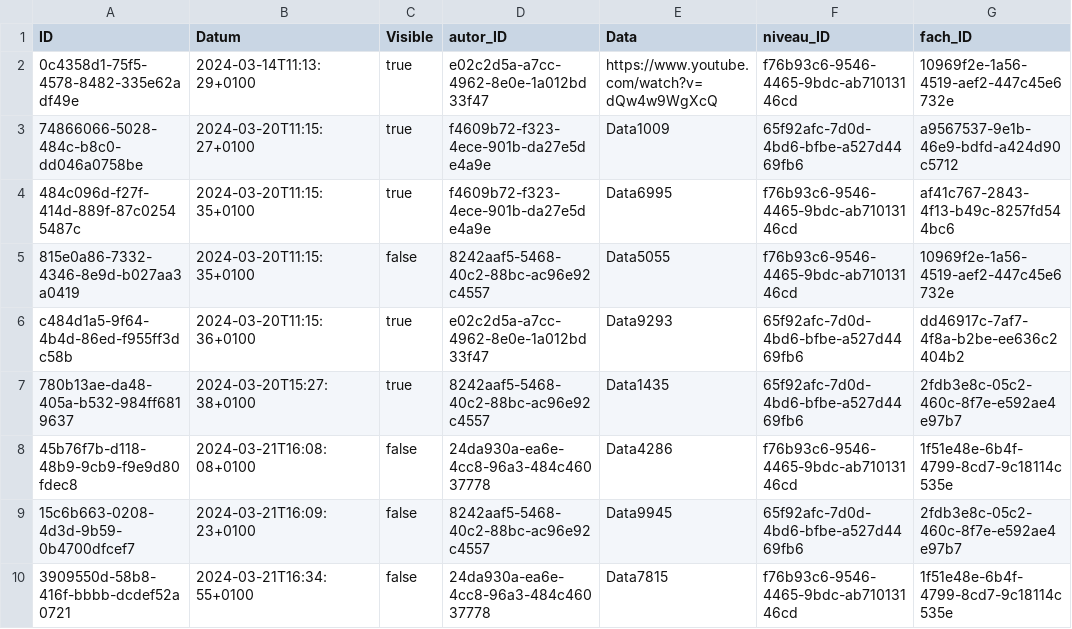
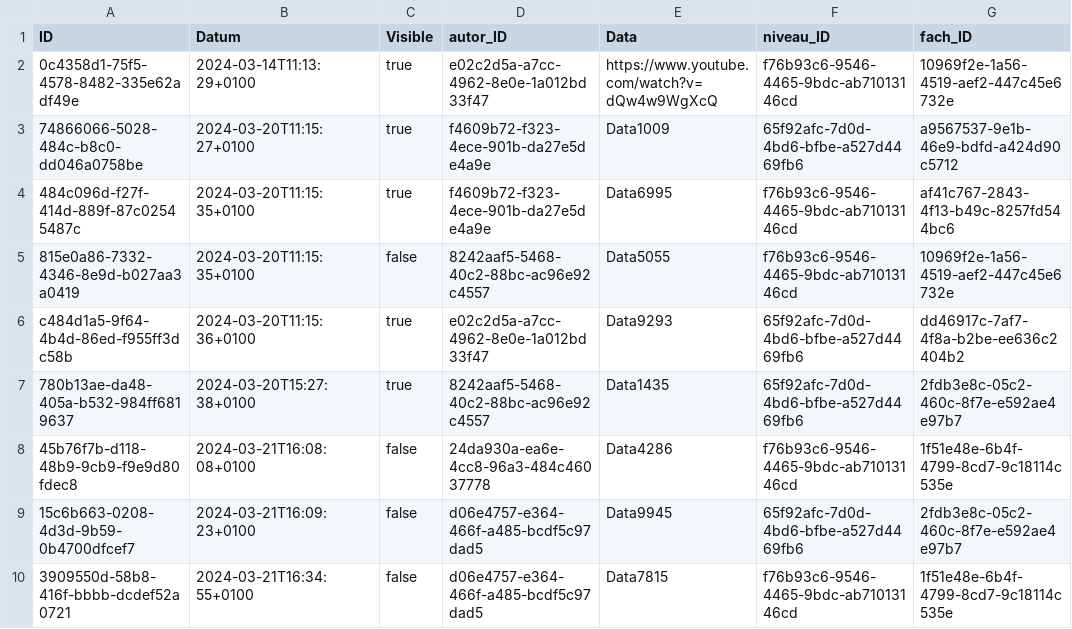
Before and after one commit to johannes-kolbe/BOGYHSS202403, a CSV file: db/data/BrainBoost-Lernstoff.csv, drawn as a sheet; only a part is shown; the diff names each change by its address in the sheet, - before the commit and + after, or states it on an @@ line.

Commit message:
fix: sampledata Lernstoff

```diff
--- a/db/data/BrainBoost-Lernstoff.csv
+++ b/db/data/BrainBoost-Lernstoff.csv
-D9 (autor_ID): 8242aaf5-5468-40c2-88bc-ac96e92c4557
+D9 (autor_ID): d06e4757-e364-466f-a485-bcdf5c97dad5
-D10 (autor_ID): 24da930a-ea6e-4cc8-96a3-484c46037778
+D10 (autor_ID): d06e4757-e364-466f-a485-bcdf5c97dad5
```
